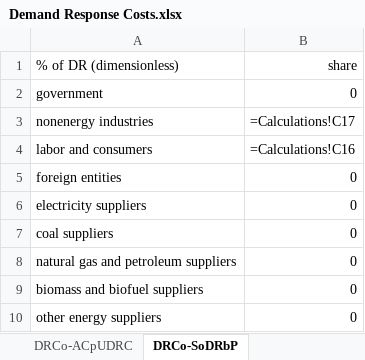
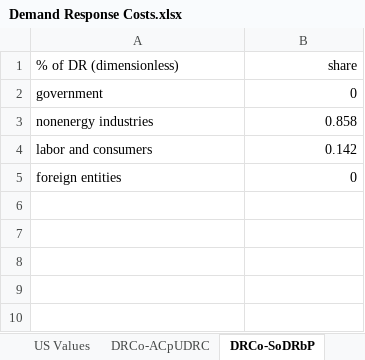
Before and after one commit to EnergyInnovation/eps-pennsylvania, an Excel workbook: InputData/elec/DRCo/Demand Response Costs.xlsx, sheet DRCo-SoDRbP, drawn as a sheet; values as stored, in another font and other column widths than the file's, no borders; formulas without a stored value are shown as written; the diff names each change by its address in the sheet, - before the commit and + after, or states it on an @@ line.

```diff
--- a/InputData/elec/DRCo/Demand Response Costs.xlsx (sheet DRCo-SoDRbP)
+++ b/InputData/elec/DRCo/Demand Response Costs.xlsx (sheet DRCo-SoDRbP)
+sheet tab: US Values
-B3 (share): =Calculations!C17
+B3 (share): 0.858
-B4 (share): =Calculations!C16
+B4 (share): 0.142
-row 6: electricity suppliers | 0
-row 7: coal suppliers | 0
-row 8: natural gas and petroleum suppliers | 0
-row 9: biomass and biofuel suppliers | 0
-row 10: other energy suppliers | 0
```
Also changed, not shown: sheet Demand Response_States, sheet Calculations, sheet DRCo-ACpUDRC, sheet About, InputData/elec/ARpUIiRC/Ann Ret per Unit Inc in Relative Cost.xlsx, InputData/elec/RQSD/RPS Qualifying Source Definitions.xlsx, 10 other files.
